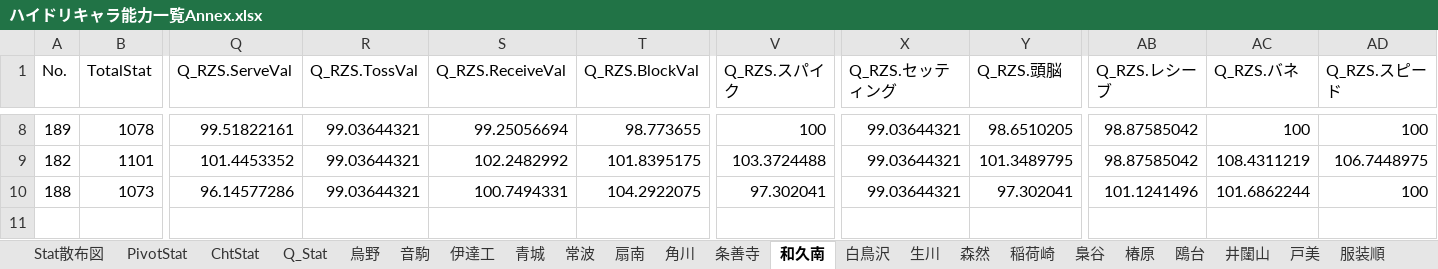
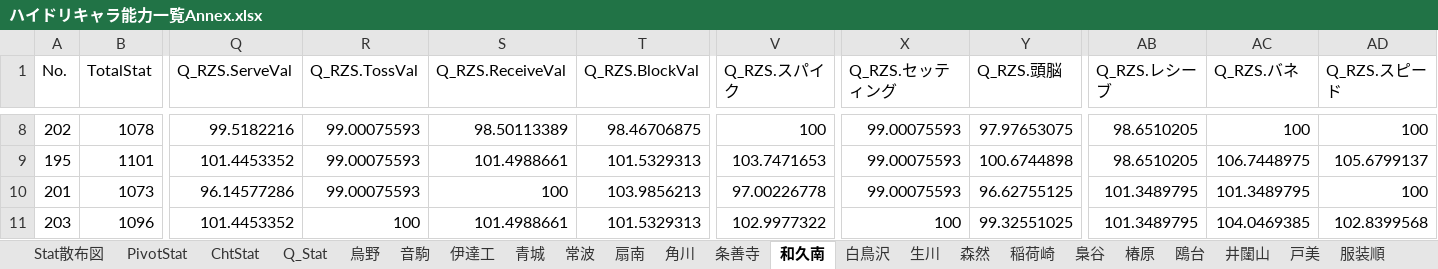
Before and after one commit to GentlemensLotus/haikyuu_haidream_public, an Excel workbook: PlayersParams/ハイドリキャラ能力一覧Annex.xlsx, sheet 和久南, drawn as a sheet; only a part is shown, gaps mark what is left out; values as stored, in another font and other column widths than the file's, no borders; table styles not drawn; rows hold the shown columns only; the diff covers the shown part only; the diff names each change by its address in the sheet, - before the commit and + after, or states it on an @@ line.

```diff
--- a/PlayersParams/ハイドリキャラ能力一覧Annex.xlsx (sheet 和久南)
+++ b/PlayersParams/ハイドリキャラ能力一覧Annex.xlsx (sheet 和久南)
-A8 (No.): 189
+A8 (No.): 202
-Q8 (Q_RZS.ServeVal): 99.51822161
+Q8 (Q_RZS.ServeVal): 99.5182216
-R8:R10 (Q_RZS.TossVal): 99.03644321
+R8:R10 (Q_RZS.TossVal): 99.00075593
-S8 (Q_RZS.ReceiveVal): 99.25056694
+S8 (Q_RZS.ReceiveVal): 98.50113389
-T8 (Q_RZS.BlockVal): 98.773655
+T8 (Q_RZS.BlockVal): 98.46706875
-X8:X10 (Q_RZS.セッティング): 99.03644321
+X8:X10 (Q_RZS.セッティング): 99.00075593
-Y8 (Q_RZS.頭脳): 98.6510205
+Y8 (Q_RZS.頭脳): 97.97653075
-AB8:AB9 (Q_RZS.レシーブ): 98.87585042
+AB8:AB9 (Q_RZS.レシーブ): 98.6510205
-A9 (No.): 182
+A9 (No.): 195
-S9 (Q_RZS.ReceiveVal): 102.2482992
+S9 (Q_RZS.ReceiveVal): 101.4988661
-T9 (Q_RZS.BlockVal): 101.8395175
+T9 (Q_RZS.BlockVal): 101.5329313
-V9 (Q_RZS.スパイク): 103.3724488
+V9 (Q_RZS.スパイク): 103.7471653
-Y9 (Q_RZS.頭脳): 101.3489795
+Y9 (Q_RZS.頭脳): 100.6744898
-AC9 (Q_RZS.バネ): 108.4311219
+AC9 (Q_RZS.バネ): 106.7448975
-AD9 (Q_RZS.スピード): 106.7448975
+AD9 (Q_RZS.スピード): 105.6799137
-A10 (No.): 188
+A10 (No.): 201
-S10 (Q_RZS.ReceiveVal): 100.7494331
+S10 (Q_RZS.ReceiveVal): 100
-T10 (Q_RZS.BlockVal): 104.2922075
+T10 (Q_RZS.BlockVal): 103.9856213
-V10 (Q_RZS.スパイク): 97.302041
+V10 (Q_RZS.スパイク): 97.00226778
-Y10 (Q_RZS.頭脳): 97.302041
+Y10 (Q_RZS.頭脳): 96.62755125
-AB10 (Q_RZS.レシーブ): 101.1241496
+AB10 (Q_RZS.レシーブ): 101.3489795
-AC10 (Q_RZS.バネ): 101.6862244
+AC10 (Q_RZS.バネ): 101.3489795
+row 11: 203 | 1096 | 101.4453352 | 100 | 101.4988661 | 101.5329313 | 102.9977322 | 100 | 99.32551025 | 101.3489795 | 104.0469385 | 102.8399568
```
Also changed, not shown: 59 edited cells elsewhere in this sheet, sheet Q_Stat, sheet 服装順, charts or pictures, 15 other files.
